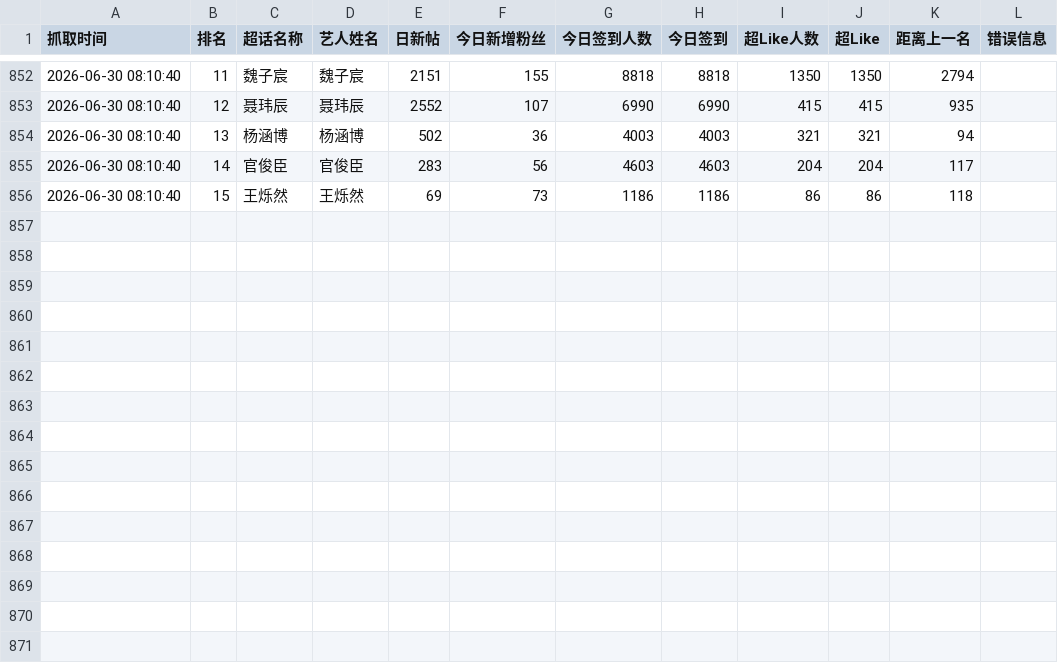
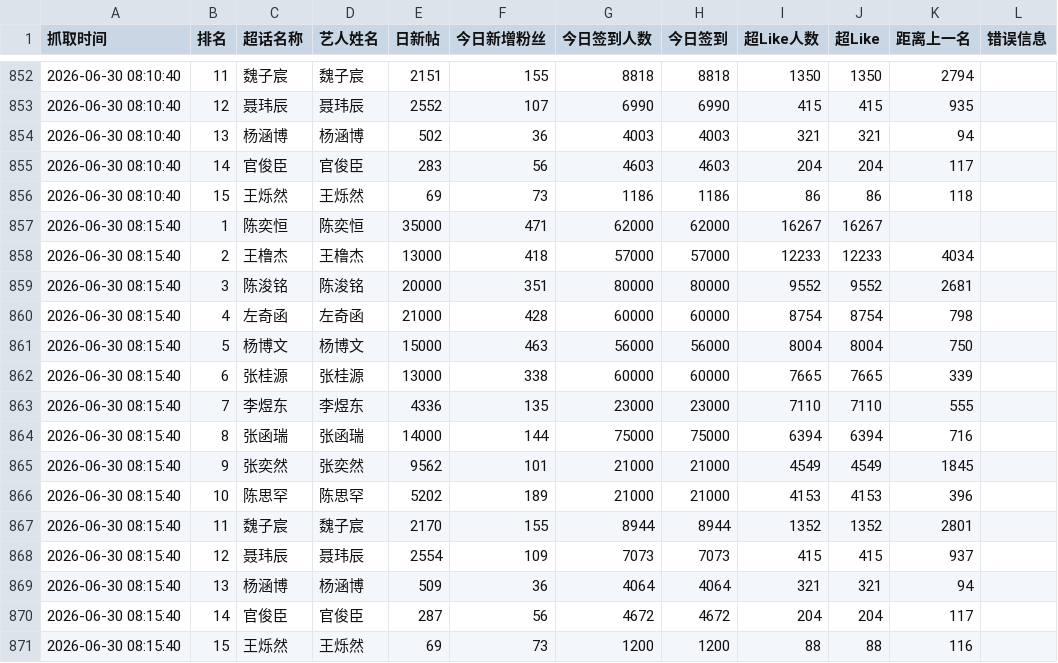
Before and after one commit to andreawaiwaihe-oss/xunyee, a CSV file: weibo_chaohua_data_history.csv, drawn as a sheet; only a part is shown, gaps mark what is left out.

```diff
--- a/weibo_chaohua_data_history.csv
+++ b/weibo_chaohua_data_history.csv
@@ -856 +856,16 @@
 2026-06-30 08:10:40,15,王烁然,王烁然,69,73,1186,1186,86,86,118,
+2026-06-30 08:15:40,1,陈奕恒,陈奕恒,35000,471,62000,62000,16267,16267,,
+2026-06-30 08:15:40,2,王橹杰,王橹杰,13000,418,57000,57000,12233,12233,4034,
+2026-06-30 08:15:40,3,陈浚铭,陈浚铭,20000,351,80000,80000,9552,9552,2681,
+2026-06-30 08:15:40,4,左奇函,左奇函,21000,428,60000,60000,8754,8754,798,
+2026-06-30 08:15:40,5,杨博文,杨博文,15000,463,56000,56000,8004,8004,750,
+2026-06-30 08:15:40,6,张桂源,张桂源,13000,338,60000,60000,7665,7665,339,
+2026-06-30 08:15:40,7,李煜东,李煜东,4336,135,23000,23000,7110,7110,555,
+2026-06-30 08:15:40,8,张函瑞,张函瑞,14000,144,75000,75000,6394,6394,716,
+2026-06-30 08:15:40,9,张奕然,张奕然,9562,101,21000,21000,4549,4549,1845,
+2026-06-30 08:15:40,10,陈思罕,陈思罕,5202,189,21000,21000,4153,4153,396,
+2026-06-30 08:15:40,11,魏子宸,魏子宸,2170,155,8944,8944,1352,1352,2801,
+2026-06-30 08:15:40,12,聂玮辰,聂玮辰,2554,109,7073,7073,415,415,937,
+2026-06-30 08:15:40,13,杨涵博,杨涵博,509,36,4064,4064,321,321,94,
+2026-06-30 08:15:40,14,官俊臣,官俊臣,287,56,4672,4672,204,204,117,
+2026-06-30 08:15:40,15,王烁然,王烁然,69,73,1200,1200,88,88,116,
```
Also changed, not shown: weibo_chaohua_data.csv.
